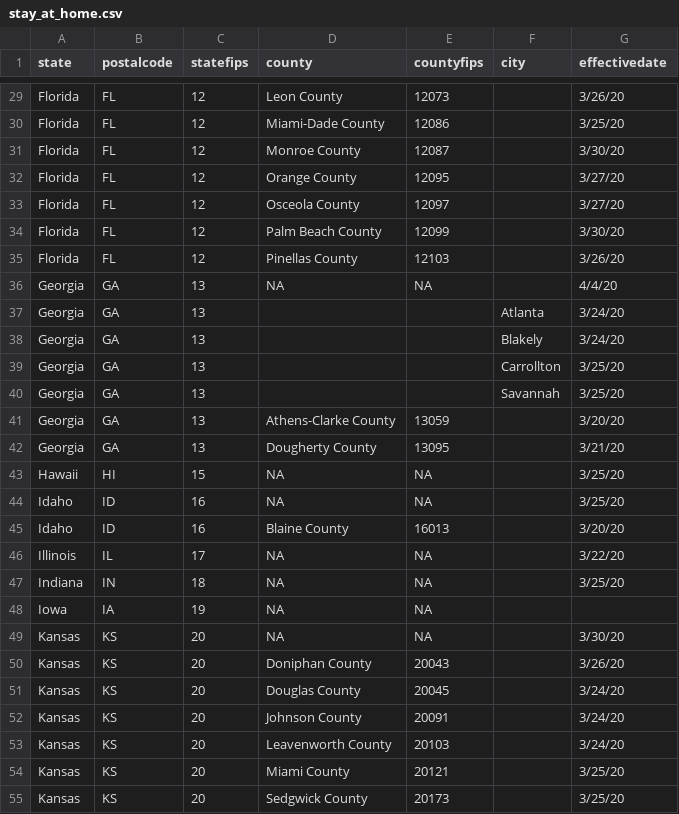
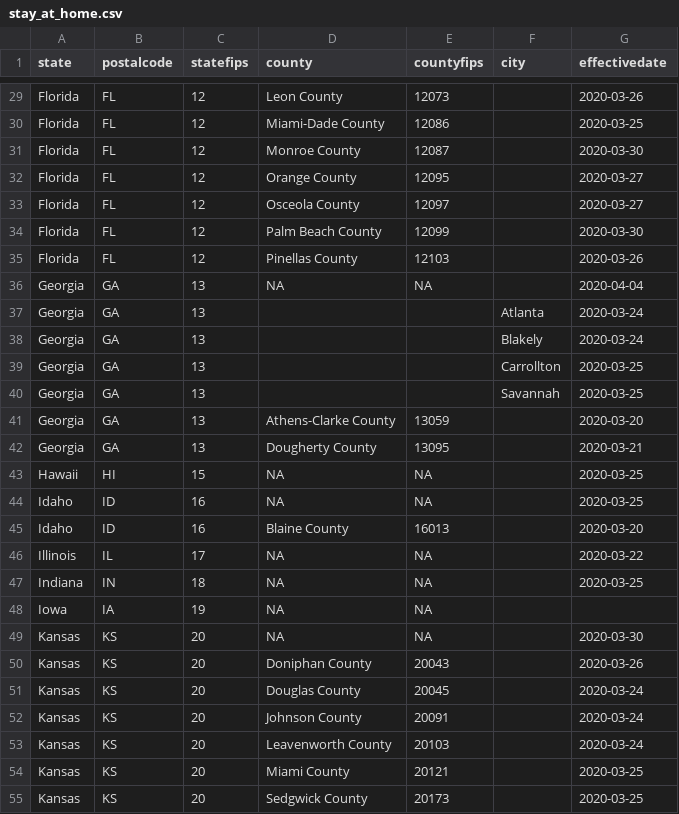
Before and after one commit to jrstromme/covid-stay-at-home-orders, a CSV file: stay_at_home.csv, drawn as a sheet; only a part is shown, gaps mark what is left out; the diff covers the shown part only; the diff names each change by its address in the sheet, - before the commit and + after, or states it on an @@ line.

```diff
--- a/stay_at_home.csv
+++ b/stay_at_home.csv
-G29 (effectivedate): 3/26/20
+G29 (effectivedate): 2020-03-26
-G30 (effectivedate): 3/25/20
+G30 (effectivedate): 2020-03-25
-G31 (effectivedate): 3/30/20
+G31 (effectivedate): 2020-03-30
-G32:G33 (effectivedate): 3/27/20
+G32:G33 (effectivedate): 2020-03-27
-G34 (effectivedate): 3/30/20
+G34 (effectivedate): 2020-03-30
-G35 (effectivedate): 3/26/20
+G35 (effectivedate): 2020-03-26
-G36 (effectivedate): 4/4/20
+G36 (effectivedate): 2020-04-04
-G37:G38 (effectivedate): 3/24/20
+G37:G38 (effectivedate): 2020-03-24
-G39:G40 (effectivedate): 3/25/20
+G39:G40 (effectivedate): 2020-03-25
-G41 (effectivedate): 3/20/20
+G41 (effectivedate): 2020-03-20
-G42 (effectivedate): 3/21/20
+G42 (effectivedate): 2020-03-21
-G43:G44 (effectivedate): 3/25/20
+G43:G44 (effectivedate): 2020-03-25
-G45 (effectivedate): 3/20/20
+G45 (effectivedate): 2020-03-20
-G46 (effectivedate): 3/22/20
+G46 (effectivedate): 2020-03-22
-G47 (effectivedate): 3/25/20
+G47 (effectivedate): 2020-03-25
-G49 (effectivedate): 3/30/20
+G49 (effectivedate): 2020-03-30
-G50 (effectivedate): 3/26/20
+G50 (effectivedate): 2020-03-26
-G51:G53 (effectivedate): 3/24/20
+G51:G53 (effectivedate): 2020-03-24
-G54:G55 (effectivedate): 3/25/20
+G54:G55 (effectivedate): 2020-03-25
```
Also changed, not shown: 168 edited cells elsewhere in this file.
